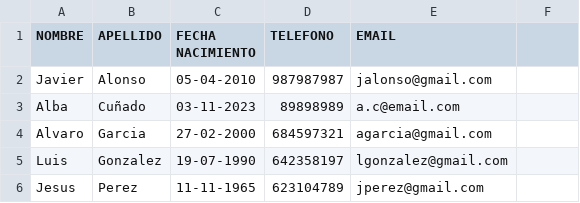
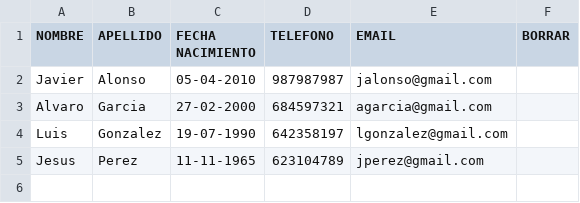
Before and after one commit to pablomtnez/ProyectoPeluqueria, a CSV file: ProyectoPeluqueriaBueno/resources/data/Clientes.csv, drawn as a sheet; the diff names each change by its address in the sheet, - before the commit and + after, or states it on an @@ line.

Commit message:
BtnBorrar funciona en clientes y productos

```diff
--- a/ProyectoPeluqueriaBueno/resources/data/Clientes.csv
+++ b/ProyectoPeluqueriaBueno/resources/data/Clientes.csv
-F1: (empty)
+F1: BORRAR
-row 3: Alba | Cuñado | 03-11-2023 | 89898989 | a.c@email.com
```
Also changed, not shown: ProyectoPeluqueriaBueno/bin/data/Agenda.csv, ProyectoPeluqueriaBueno/resources/data/Agenda.csv, 31 other files.
